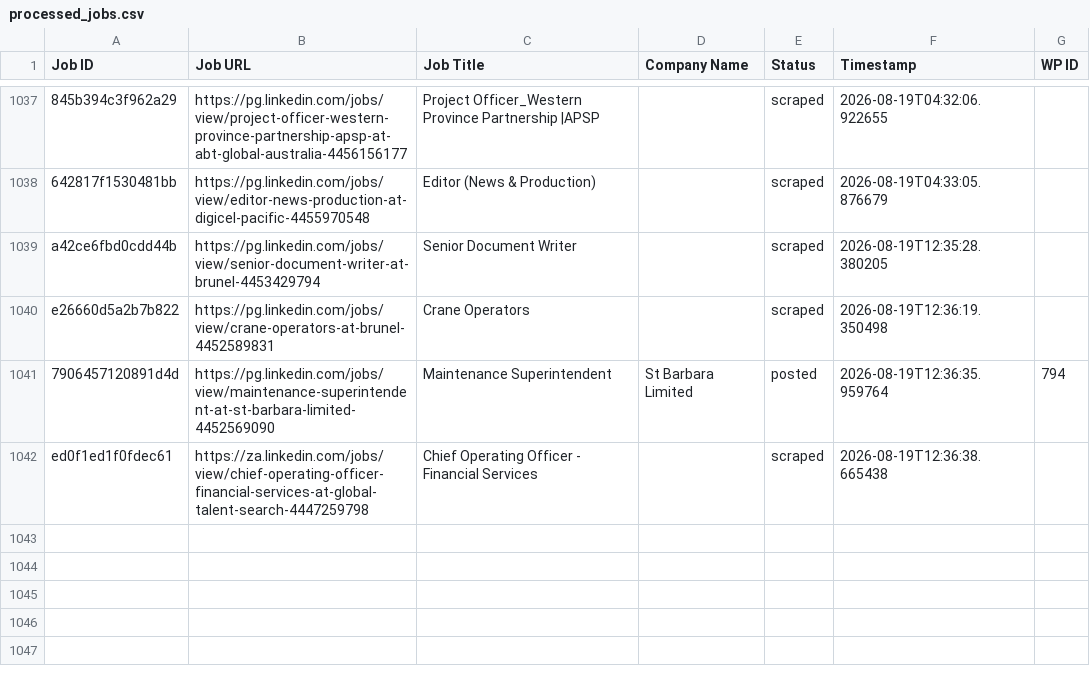
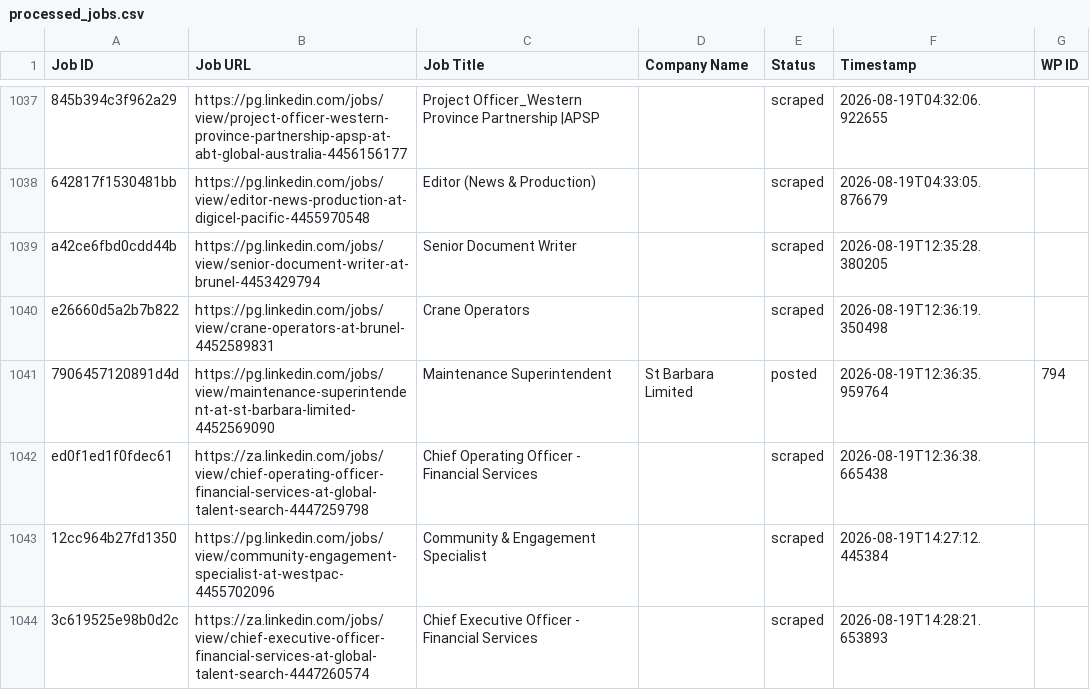
Before and after one commit to innovationinc2000/pg, a CSV file: processed_jobs.csv, drawn as a sheet; only a part is shown, gaps mark what is left out.

```diff
--- a/processed_jobs.csv
+++ b/processed_jobs.csv
@@ -1081 +1081,3 @@ e26660d5a2b7b822,https://pg.linkedin.com/jobs/view/crane-operators-at-brunel-445
 ed0f1ed1f0fdec61,https://za.linkedin.com/jobs/view/chief-operating-officer-financial-services-at-global-talent-search-4447259798,Chief Operating Officer - Financial Services,,scraped,2026-08-19T12:36:38.665438,
+12cc964b27fd1350,https://pg.linkedin.com/jobs/view/community-engagement-specialist-at-westpac-4455702096,Community & Engagement Specialist,,scraped,2026-08-19T14:27:12.445384,
+3c619525e98b0d2c,https://za.linkedin.com/jobs/view/chief-executive-officer-financial-services-at-global-talent-search-4447260574,Chief Executive Officer - Financial Services,,scraped,2026-08-19T14:28:21.653893,
```
